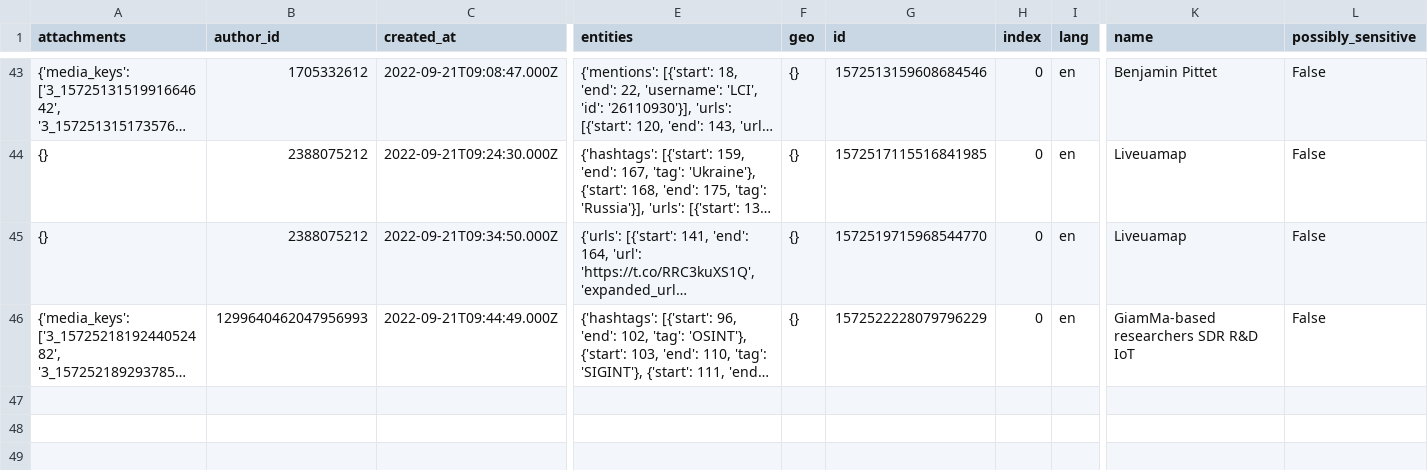
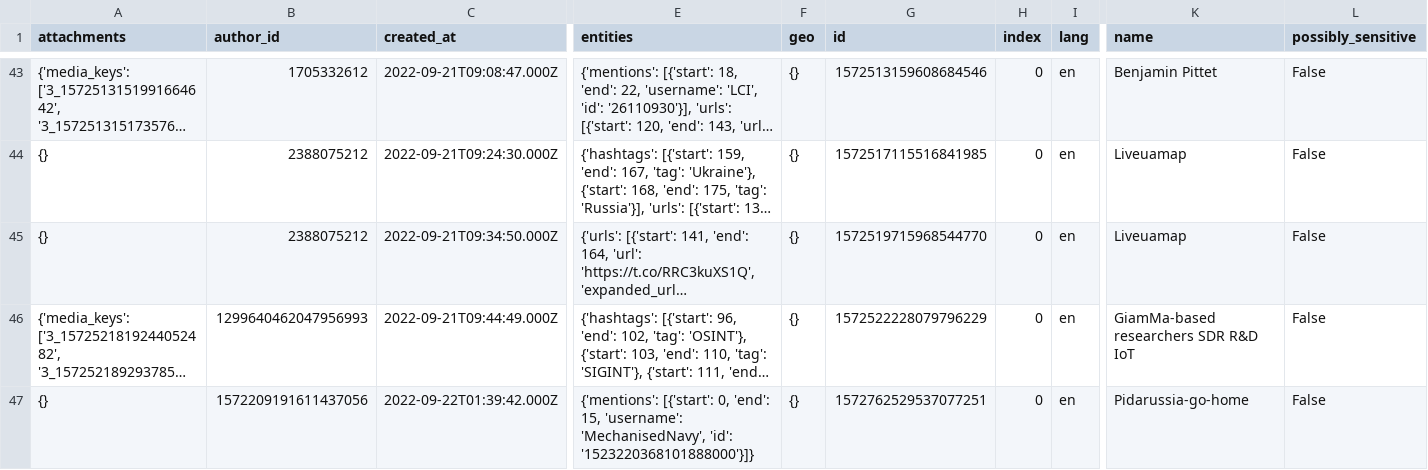
Before and after one commit to mrzachhigginsofficial/DataExports, a CSV file: osint_tweets.csv, drawn as a sheet; only a part is shown, gaps mark what is left out; long unchanged cells end in …; rows hold the shown columns only; the diff names each change by its address in the sheet, - before the commit and + after, or states it on an @@ line.

Commit message:
Update osint_tweets.csv

```diff
--- a/osint_tweets.csv
+++ b/osint_tweets.csv
+row 47: {} | 1572209191611437056 | 2022-09-22T01:39:42.000Z | {'mentions': [{'start': 0, 'end': 15, 'username': 'MechanisedNavy', 'id': '1523220368101888000'}]} | {} | 1572762529537077251 | 0 | en | Pidarussia-go-home | False
```
